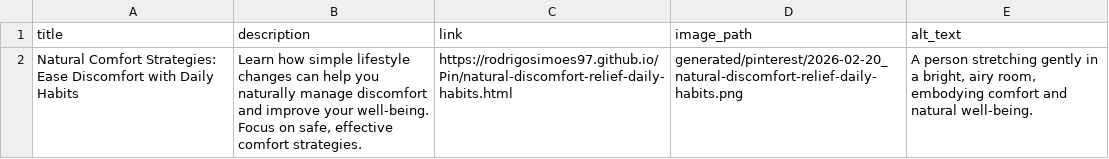
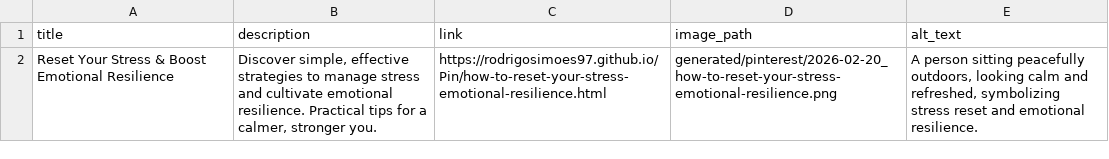
Before and after one commit to rodrigosimoes97/Pin, a CSV file: generated/pinterest/2026-02-20_pins.csv, drawn as a sheet.

```diff
--- a/generated/pinterest/2026-02-20_pins.csv
+++ b/generated/pinterest/2026-02-20_pins.csv
@@ -1,2 +1,2 @@
 title,description,link,image_path,alt_text
-Natural Comfort Strategies: Ease Discomfort with Daily Habits,"Learn how simple lifestyle changes can help you naturally manage discomfort and improve your well-being. Focus on safe, effective comfort strategies.",https://rodrigosimoes97.github.io/Pin/natural-discomfort-relief-daily-habits.html,generated/pinterest/2026-02-20_natural-discomfort-relief-daily-habits.png,"A person stretching gently in a bright, airy room, embodying comfort and natural well-being."
+Reset Your Stress & Boost Emotional Resilience,"Discover simple, effective strategies to manage stress and cultivate emotional resilience. Practical tips for a calmer, stronger you.",https://rodrigosimoes97.github.io/Pin/how-to-reset-your-stress-emotional-resilience.html,generated/pinterest/2026-02-20_how-to-reset-your-stress-emotional-resilience.png,"A person sitting peacefully outdoors, looking calm and refreshed, symbolizing stress reset and emotional resilience."
```
Also changed, not shown: 8 other files.
